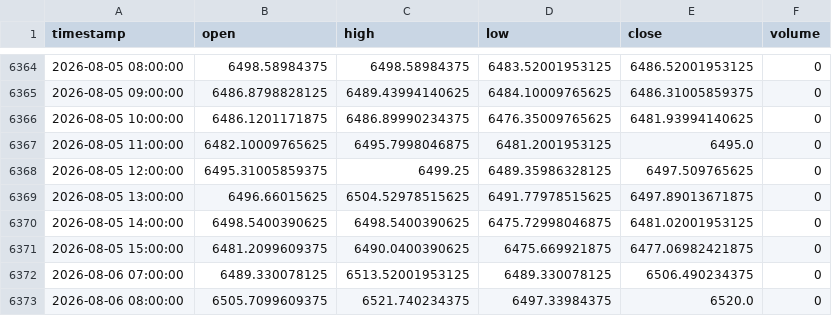
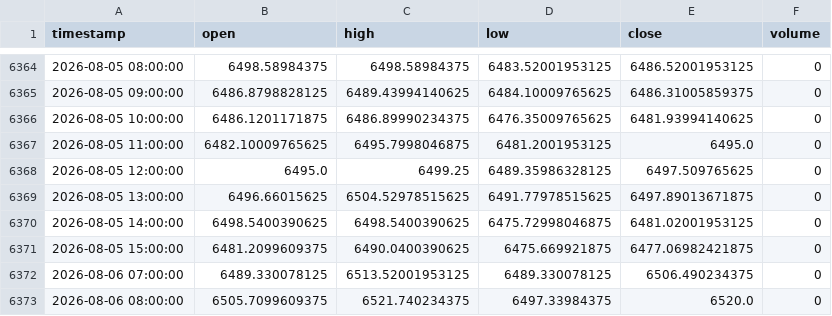
Before and after one commit to NeefPoom/Tradingstrategy01, a CSV file: data/prices/EU50_1h_yahoo.csv, drawn as a sheet; only a part is shown, gaps mark what is left out.

```diff
--- a/data/prices/EU50_1h_yahoo.csv
+++ b/data/prices/EU50_1h_yahoo.csv
@@ -6367,3 +6367,3 @@ timestamp,open,high,low,close,volume
 2026-08-05 11:00:00,6482.10009765625,6495.7998046875,6481.2001953125,6495.0,0
-2026-08-05 12:00:00,6495.31005859375,6499.25,6489.35986328125,6497.509765625,0
+2026-08-05 12:00:00,6495.0,6499.25,6489.35986328125,6497.509765625,0
 2026-08-05 13:00:00,6496.66015625,6504.52978515625,6491.77978515625,6497.89013671875,0
```
Also changed, not shown: data/forward/mr_candidates.csv, data/prices/NAS100_1h_yahoo.csv, 56 other files.
